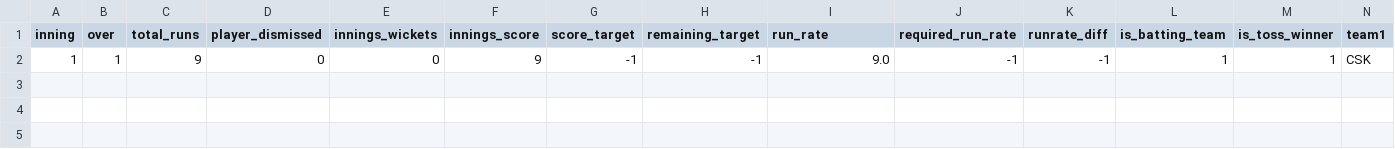
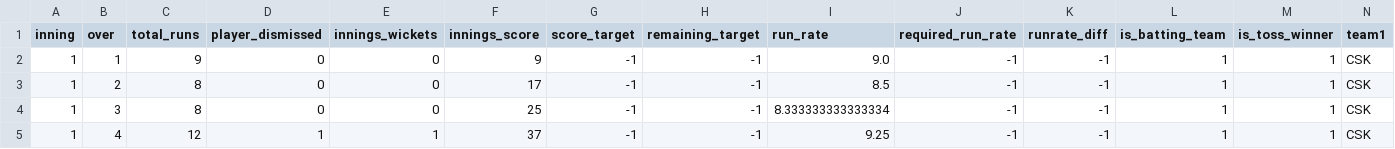
Before and after one commit to kiranbabu2/Jarvis, a CSV file: data/1359535.csv, drawn as a sheet; only a part is shown; rows hold the shown columns only; the diff names each change by its address in the sheet, - before the commit and + after, or states it on an @@ line.

Commit message:
more tests

```diff
--- a/data/1359535.csv
+++ b/data/1359535.csv
+row 3: 1 | 2 | 8 | 0 | 0 | 17 | -1 | -1 | 8.5 | -1 | -1 | 1 | 1 | CSK
+row 4: 1 | 3 | 8 | 0 | 0 | 25 | -1 | -1 | 8.333333333333334 | -1 | -1 | 1 | 1 | CSK
+row 5: 1 | 4 | 12 | 1 | 1 | 37 | -1 | -1 | 9.25 | -1 | -1 | 1 | 1 | CSK
```
